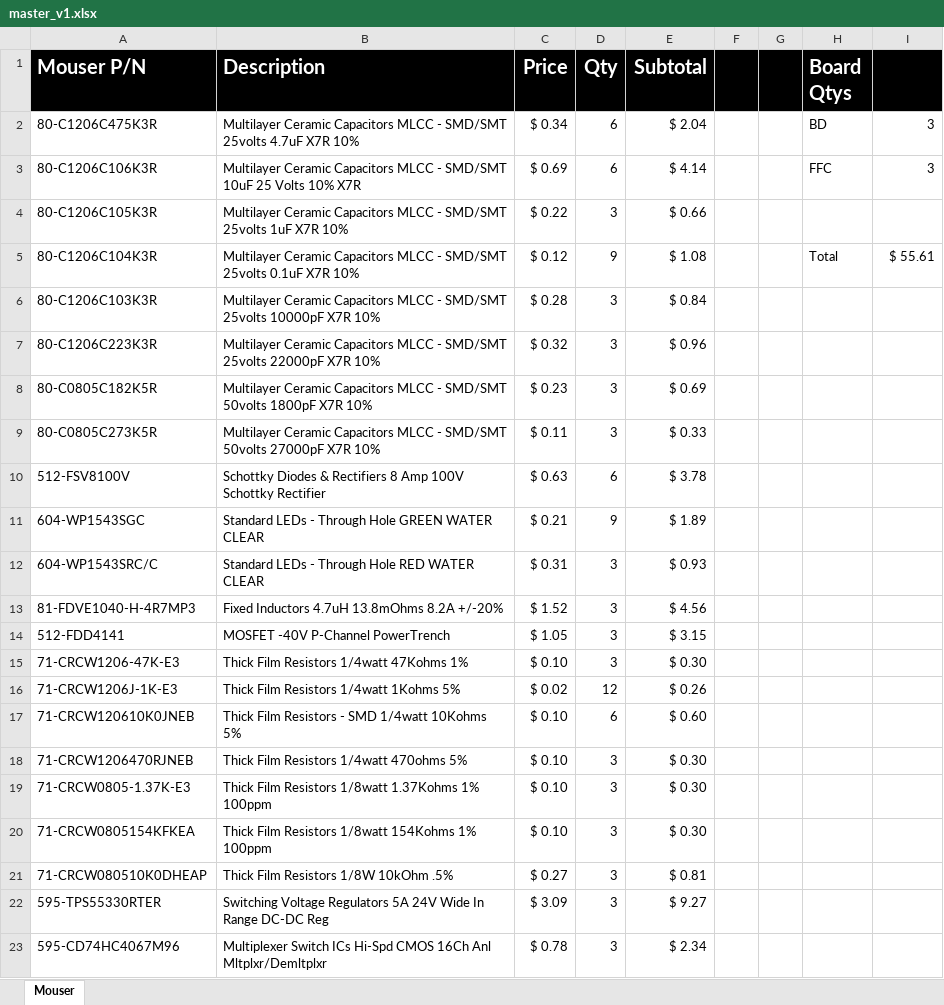
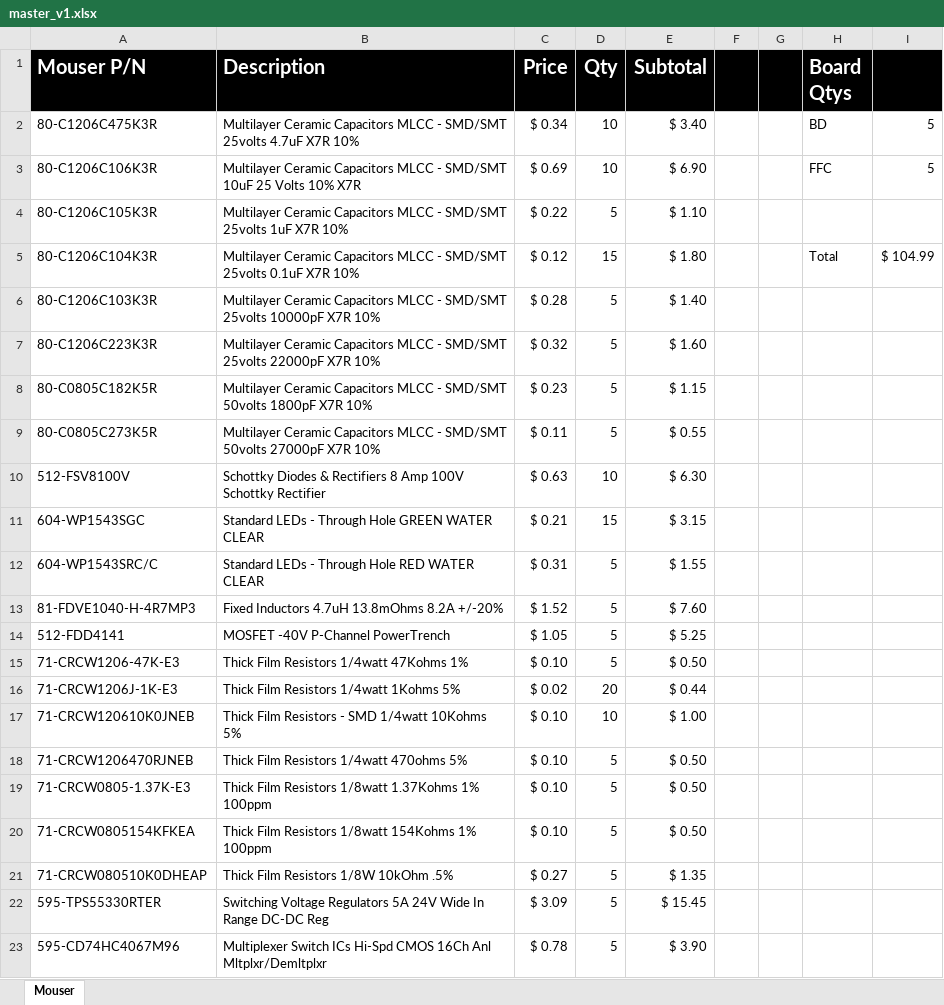
Before and after one commit to madog/planb, an Excel workbook: bom/master_v1.xlsx, sheet Mouser, drawn as a sheet; only a part is shown; values as stored, in another font and other column widths than the file's, no borders; the diff covers the shown part only; the diff names each change by its address in the sheet, - before the commit and + after, or states it on an @@ line.

```diff
--- a/bom/master_v1.xlsx (sheet Mouser)
+++ b/bom/master_v1.xlsx (sheet Mouser)
-D2:D3 (Qty): 6
+D2:D3 (Qty): 10
-E2 (Subtotal): $ 2.04
+E2 (Subtotal): $ 3.40
-I2:I3: 3
+I2:I3: 5
-E3 (Subtotal): $ 4.14
+E3 (Subtotal): $ 6.90
-D4 (Qty): 3
+D4 (Qty): 5
-E4 (Subtotal): $ 0.66
+E4 (Subtotal): $ 1.10
-D5 (Qty): 9
+D5 (Qty): 15
-E5 (Subtotal): $ 1.08
+E5 (Subtotal): $ 1.80
-I5: $ 55.61
+I5: $ 104.99
-D6:D9 (Qty): 3
+D6:D9 (Qty): 5
-E6 (Subtotal): $ 0.84
+E6 (Subtotal): $ 1.40
-E7 (Subtotal): $ 0.96
+E7 (Subtotal): $ 1.60
-E8 (Subtotal): $ 0.69
+E8 (Subtotal): $ 1.15
-E9 (Subtotal): $ 0.33
+E9 (Subtotal): $ 0.55
-D10 (Qty): 6
+D10 (Qty): 10
-E10 (Subtotal): $ 3.78
+E10 (Subtotal): $ 6.30
-D11 (Qty): 9
+D11 (Qty): 15
-E11 (Subtotal): $ 1.89
+E11 (Subtotal): $ 3.15
-D12:D15 (Qty): 3
+D12:D15 (Qty): 5
-E12 (Subtotal): $ 0.93
+E12 (Subtotal): $ 1.55
-E13 (Subtotal): $ 4.56
+E13 (Subtotal): $ 7.60
-E14 (Subtotal): $ 3.15
+E14 (Subtotal): $ 5.25
-E15 (Subtotal): $ 0.30
+E15 (Subtotal): $ 0.50
-D16 (Qty): 12
+D16 (Qty): 20
-E16 (Subtotal): $ 0.26
+E16 (Subtotal): $ 0.44
-D17 (Qty): 6
+D17 (Qty): 10
-E17 (Subtotal): $ 0.60
+E17 (Subtotal): $ 1.00
-D18:D23 (Qty): 3
+D18:D23 (Qty): 5
-E18:E20 (Subtotal): $ 0.30
+E18:E20 (Subtotal): $ 0.50
-E21 (Subtotal): $ 0.81
+E21 (Subtotal): $ 1.35
-E22 (Subtotal): $ 9.27
+E22 (Subtotal): $ 15.45
-E23 (Subtotal): $ 2.34
+E23 (Subtotal): $ 3.90
```
Also changed, not shown: 2 added rows, 1 removed row and 12 edited cells elsewhere in this sheet, 4 other files.
